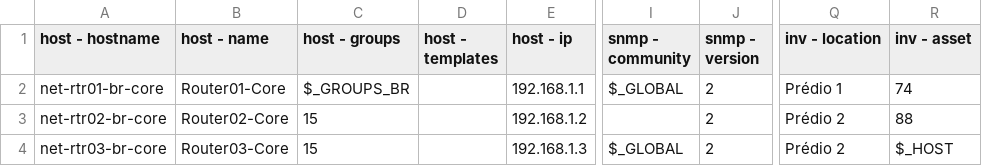
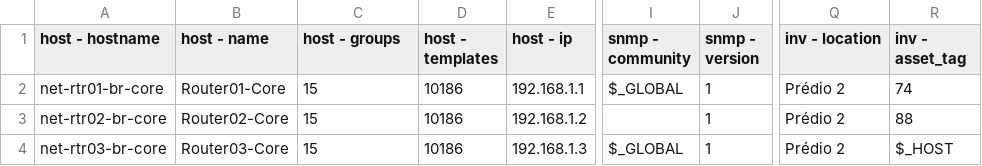
Before and after one commit to dcapassi/powershell_zabbix, a CSV file: Data/devices.csv, drawn as a sheet; only a part is shown, gaps mark what is left out; the diff names each change by its address in the sheet, - before the commit and + after, or states it on an @@ line.

Commit message:
Creating Host, Hotfix UTF-8

```diff
--- a/Data/devices.csv
+++ b/Data/devices.csv
-R1: inv - asset
+R1: inv - asset_tag
-C2 (host - groups): $_GROUPS_BR
+C2 (host - groups): 15
-D2:D4 (host - templates): (empty)
+D2:D4 (host - templates): 10186
-J2:J4 (snmp - version): 2
+J2:J4 (snmp - version): 1
-Q2 (inv - location): Prédio 1
+Q2 (inv - location): Prédio 2
```
Also changed, not shown: 5 other files.
